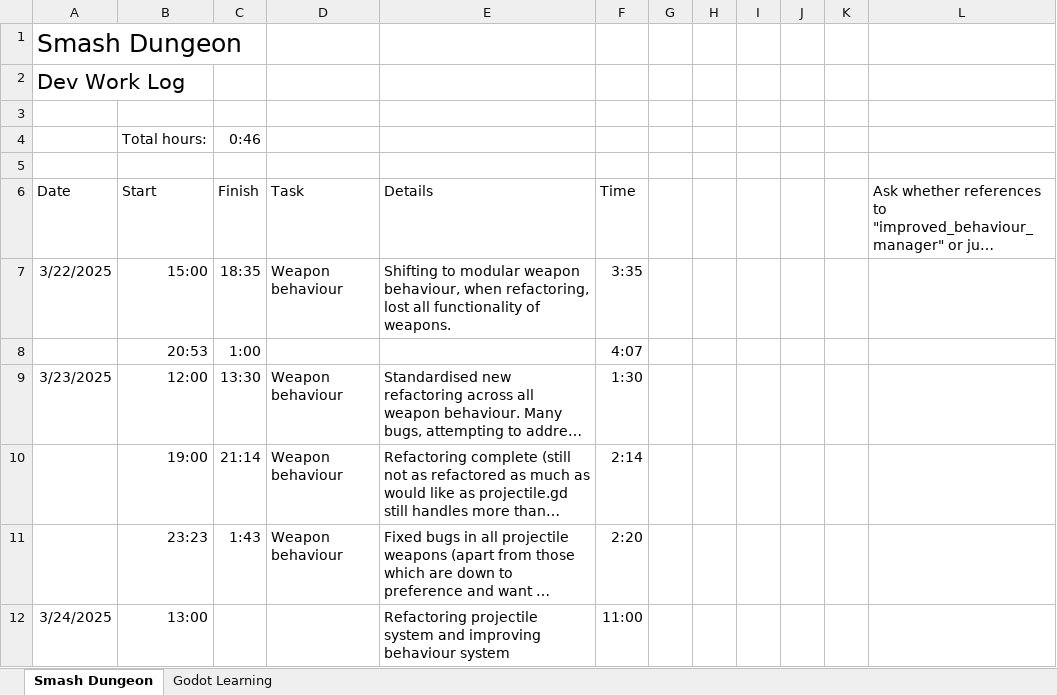
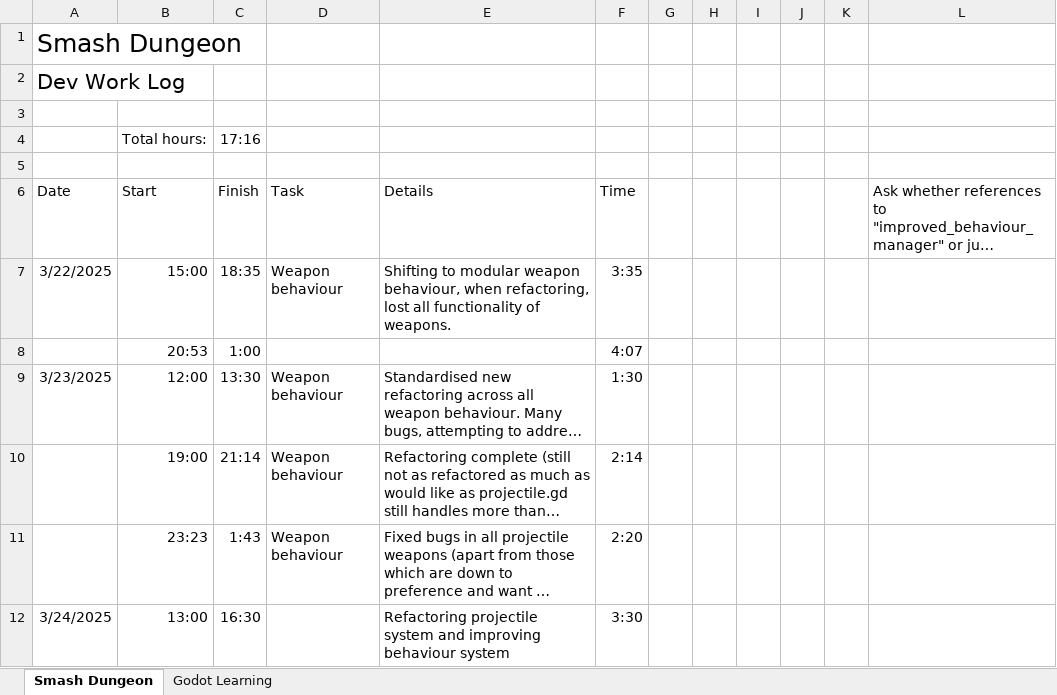
Before and after one commit to adam-j-s/dungeonsmash, an Excel workbook: SD_WorkLog.xlsx, sheet Smash Dungeon, drawn as a sheet; long unchanged cells end in …; values as stored, in another font and other column widths than the file's, no borders; table styles not drawn; the diff names each change by its address in the sheet, - before the commit and + after, or states it on an @@ line.

```diff
--- a/SD_WorkLog.xlsx (sheet Smash Dungeon)
+++ b/SD_WorkLog.xlsx (sheet Smash Dungeon)
-C4 (Finish): 0:46
+C4 (Finish): 17:16
-C12 (Finish): (empty)
+C12 (Finish): 16:30
-F12 (Time): 11:00
+F12 (Time): 3:30
```
Also changed, not shown: sheet Godot Learning, 45 other files.
